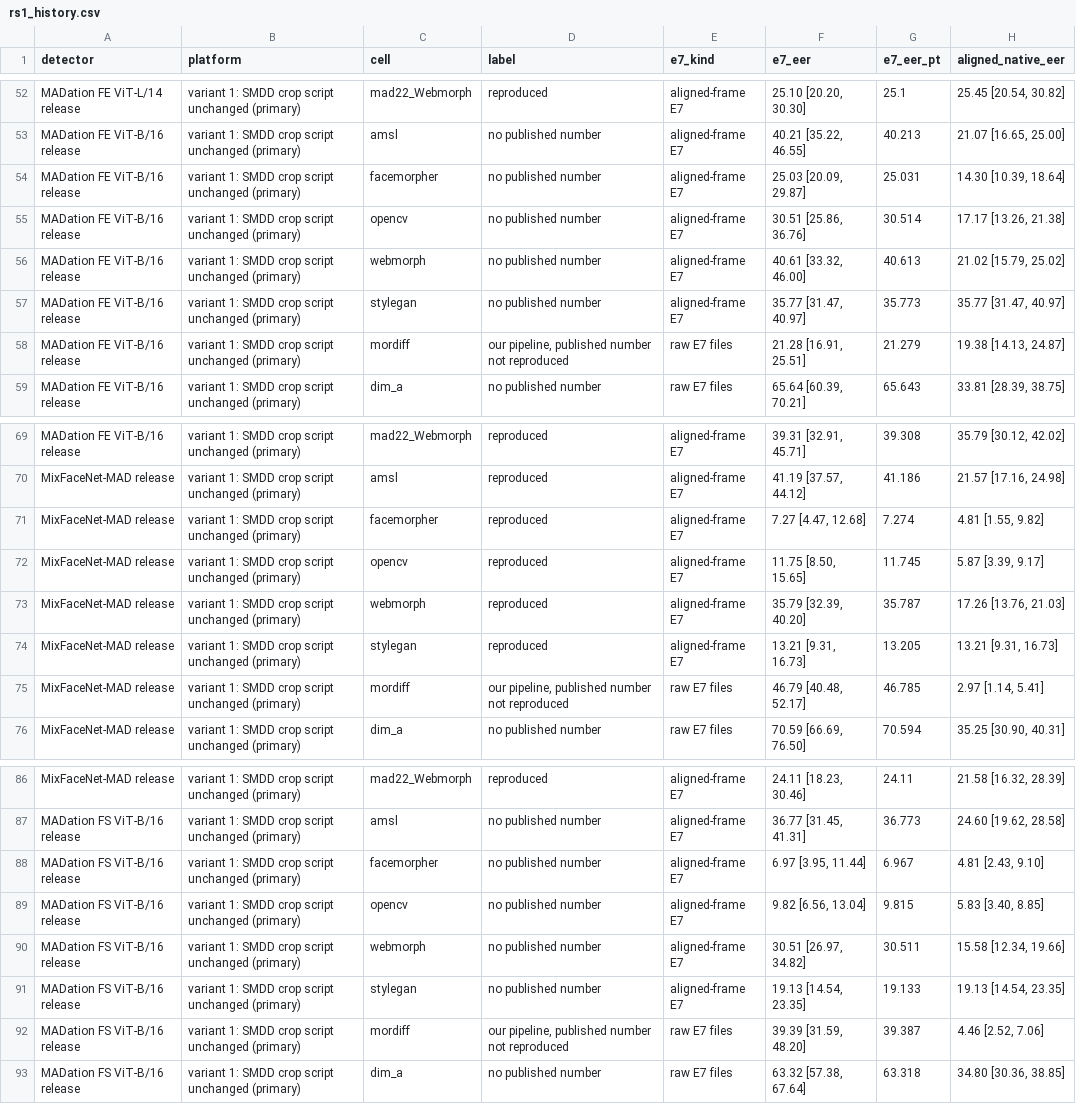
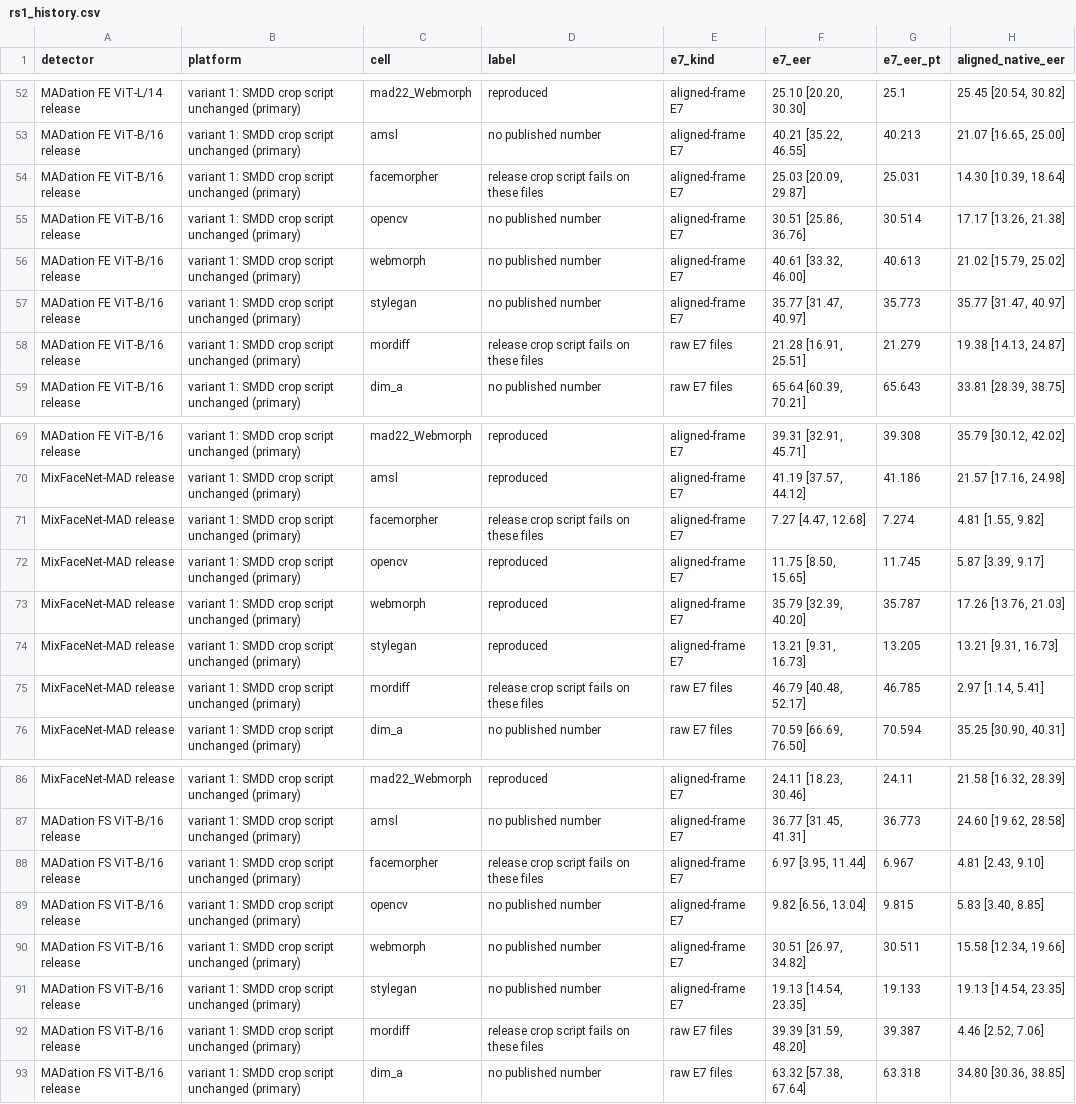
Before and after one commit to narolski/s-mad, a CSV file: experiments/RS1_own-crop-rescore/rs1_history.csv, drawn as a sheet; only a part is shown, gaps mark what is left out; the diff covers the shown part only; the diff names each change by its address in the sheet, - before the commit and + after, or states it on an @@ line.

```diff
--- a/experiments/RS1_own-crop-rescore/rs1_history.csv
+++ b/experiments/RS1_own-crop-rescore/rs1_history.csv
-D54 (label): no published number
+D54 (label): release crop script fails on these files
-D58 (label): our pipeline, published number not reproduced
+D58 (label): release crop script fails on these files
-D71 (label): reproduced
+D71 (label): release crop script fails on these files
-D75 (label): our pipeline, published number not reproduced
+D75 (label): release crop script fails on these files
-D88 (label): no published number
+D88 (label): release crop script fails on these files
-D92 (label): our pipeline, published number not reproduced
+D92 (label): release crop script fails on these files
```
Also changed, not shown: 8 edited cells elsewhere in this file, experiments/RS1_own-crop-rescore/rs1_expression.csv, experiments/RS1_own-crop-rescore/rs1_ladder.csv, 17 other files.
